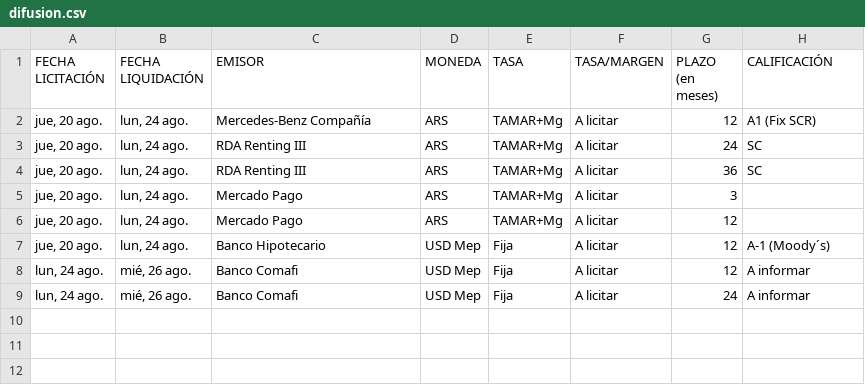
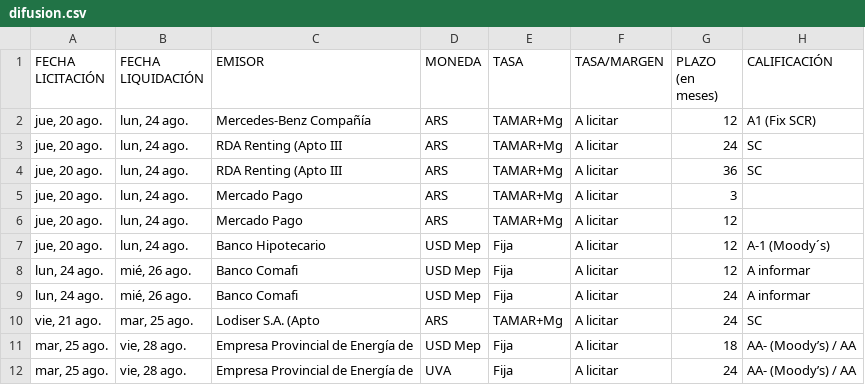
Before and after one commit to ramiellero/Caidas-de-deudas, a CSV file: StoneX/difusion.csv, drawn as a sheet.

```diff
--- a/StoneX/difusion.csv
+++ b/StoneX/difusion.csv
@@ -2,4 +2,4 @@
 jue, 20 ago.;lun, 24 ago.;Mercedes-Benz Compañía;ARS;TAMAR+Mg;A licitar;12;A1 (Fix SCR)
-jue, 20 ago.;lun, 24 ago.;RDA Renting III;ARS;TAMAR+Mg;A licitar;24;SC
-jue, 20 ago.;lun, 24 ago.;RDA Renting III;ARS;TAMAR+Mg;A licitar;36;SC
+jue, 20 ago.;lun, 24 ago.;RDA Renting (Apto III;ARS;TAMAR+Mg;A licitar;24;SC
+jue, 20 ago.;lun, 24 ago.;RDA Renting (Apto III;ARS;TAMAR+Mg;A licitar;36;SC
 jue, 20 ago.;lun, 24 ago.;Mercado Pago;ARS;TAMAR+Mg;A licitar;3;
@@ -9 +9,4 @@ lun, 24 ago.;mié, 26 ago.;Banco Comafi;USD Mep;Fija;A licitar;12;A informar
 lun, 24 ago.;mié, 26 ago.;Banco Comafi;USD Mep;Fija;A licitar;24;A informar
+vie, 21 ago.;mar, 25 ago.;Lodiser S.A. (Apto;ARS;TAMAR+Mg;A licitar;24;SC
+mar, 25 ago.;vie, 28 ago.;Empresa Provincial de Energía de;USD Mep;Fija;A licitar;18;AA- (Moody’s) / AA
+mar, 25 ago.;vie, 28 ago.;Empresa Provincial de Energía de;UVA;Fija;A licitar;24;AA- (Moody’s) / AA
```
Also changed, not shown: Deals/emisiones_obligaciones_negociables.csv, Deals/emisiones_on_bajo_impacto.csv, 4 other files.
